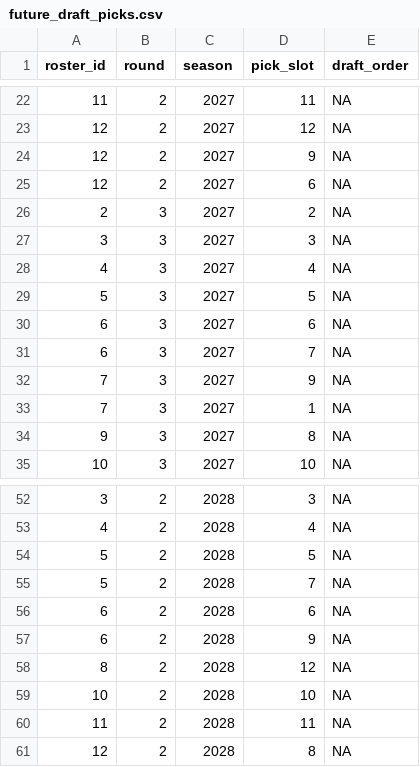
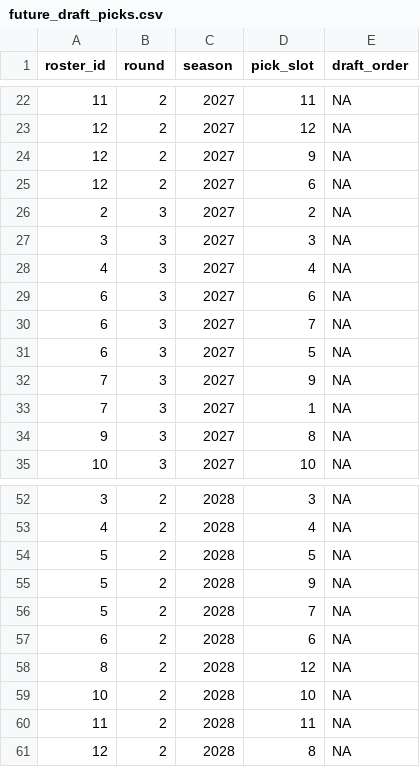
Before and after one commit to CalebSkinner1/FantasyDynasty, a CSV file: Data/derived/future_draft_picks.csv, drawn as a sheet; only a part is shown, gaps mark what is left out; removed rows and columns are numbered as before the commit, all else as after; the diff names each change by its address in the sheet, - before the commit and + after, or states it on an @@ line.

```diff
--- a/Data/derived/future_draft_picks.csv
+++ b/Data/derived/future_draft_picks.csv
-row 29: 5 | 3 | 2027 | 5 | NA
+row 31: 6 | 3 | 2027 | 5 | NA
+row 55: 5 | 2 | 2028 | 9 | NA
-row 57: 6 | 2 | 2028 | 9 | NA
```
Also changed, not shown: Data/derived/current_roster.csv, Data/derived/matchups_table.csv, 16 other files.
